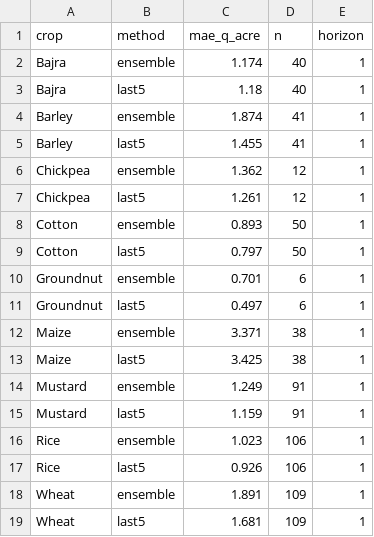
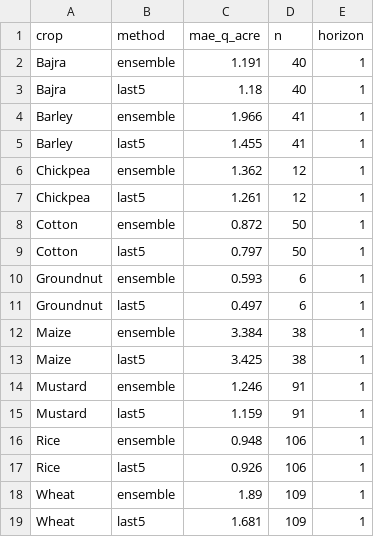
Before and after one commit to finnmcmissile49/crop-advisor, a CSV file: data/checks/season_model_validation.csv, drawn as a sheet.

```diff
--- a/data/checks/season_model_validation.csv
+++ b/data/checks/season_model_validation.csv
@@ -1,5 +1,5 @@
 crop,method,mae_q_acre,n,horizon
-Bajra,ensemble,1.174,40,1
+Bajra,ensemble,1.191,40,1
 Bajra,last5,1.18,40,1
-Barley,ensemble,1.874,41,1
+Barley,ensemble,1.966,41,1
 Barley,last5,1.455,41,1
@@ -7,13 +7,13 @@ Chickpea,ensemble,1.362,12,1
 Chickpea,last5,1.261,12,1
-Cotton,ensemble,0.893,50,1
+Cotton,ensemble,0.872,50,1
 Cotton,last5,0.797,50,1
-Groundnut,ensemble,0.701,6,1
+Groundnut,ensemble,0.593,6,1
 Groundnut,last5,0.497,6,1
-Maize,ensemble,3.371,38,1
+Maize,ensemble,3.384,38,1
 Maize,last5,3.425,38,1
-Mustard,ensemble,1.249,91,1
+Mustard,ensemble,1.246,91,1
 Mustard,last5,1.159,91,1
-Rice,ensemble,1.023,106,1
+Rice,ensemble,0.948,106,1
 Rice,last5,0.926,106,1
-Wheat,ensemble,1.891,109,1
+Wheat,ensemble,1.89,109,1
 Wheat,last5,1.681,109,1
```
Also changed, not shown: data/checks/season_model_test.csv, 8 other files.
